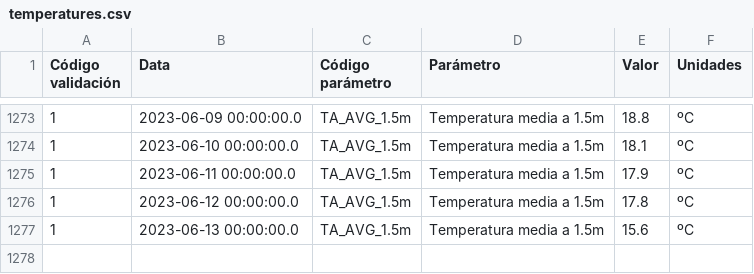
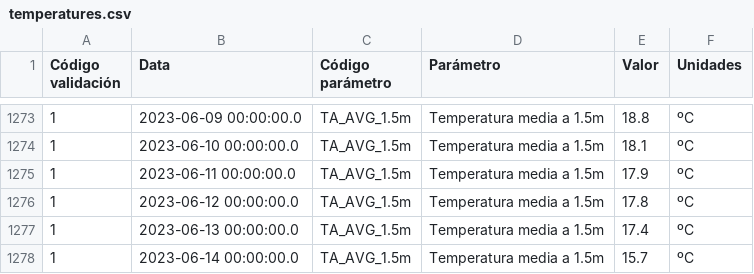
Before and after one commit to maqroll/electricity_consumption, a CSV file: temperatures.csv, drawn as a sheet; only a part is shown, gaps mark what is left out.

```diff
--- a/temperatures.csv
+++ b/temperatures.csv
@@ -1276,2 +1276,3 @@
 "1","2023-06-12 00:00:00.0","TA_AVG_1.5m","Temperatura media a 1.5m","17.8","ºC"
-"1","2023-06-13 00:00:00.0","TA_AVG_1.5m","Temperatura media a 1.5m","15.6","ºC"
+"1","2023-06-13 00:00:00.0","TA_AVG_1.5m","Temperatura media a 1.5m","17.4","ºC"
+"1","2023-06-14 00:00:00.0","TA_AVG_1.5m","Temperatura media a 1.5m","15.7","ºC"
```
